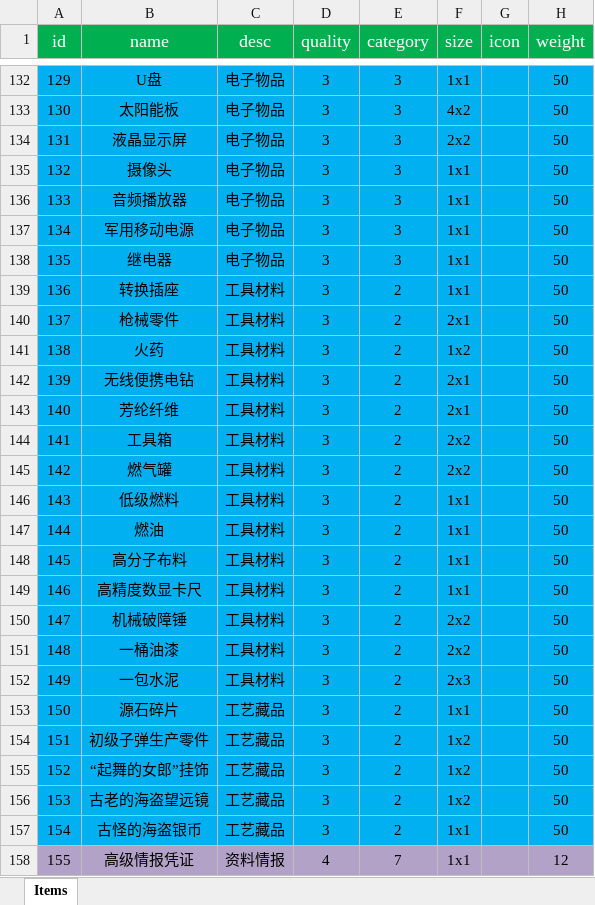
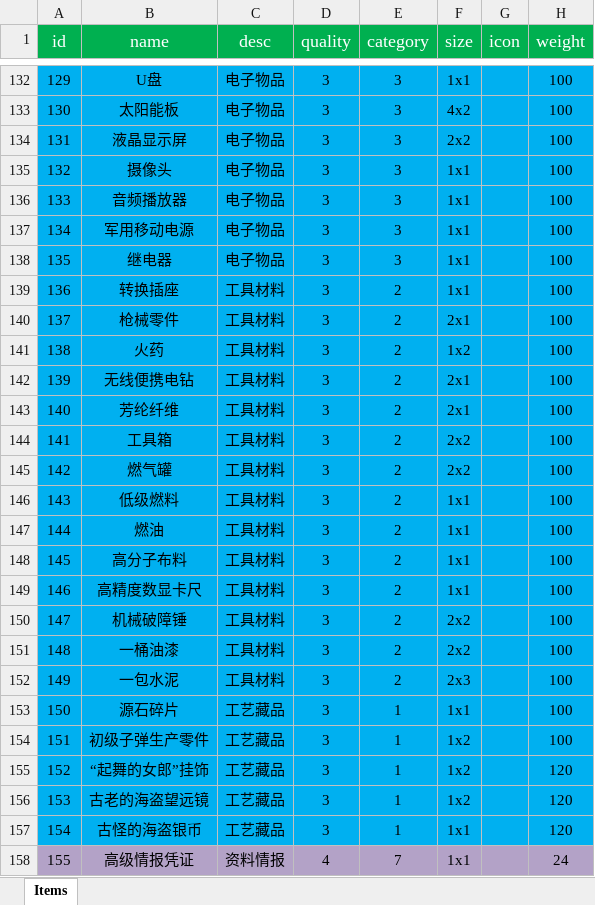
Before and after one commit to FangWell/Delta-Force-Box, an Excel workbook: excel/items.xlsx, sheet Items, drawn as a sheet; only a part is shown, gaps mark what is left out; values as stored, in another font and other column widths than the file's, no borders; the diff covers the shown part only; the diff names each change by its address in the sheet, - before the commit and + after, or states it on an @@ line.

```diff
--- a/excel/items.xlsx (sheet Items)
+++ b/excel/items.xlsx (sheet Items)
-H132:H154 (weight): 50
+H132:H154 (weight): 100
-E153:E157 (category): 2
+E153:E157 (category): 1
-H155:H157 (weight): 50
+H155:H157 (weight): 120
-H158 (weight): 12
+H158 (weight): 24
```
Also changed, not shown: 139 edited cells elsewhere in this sheet, 28 other files.
